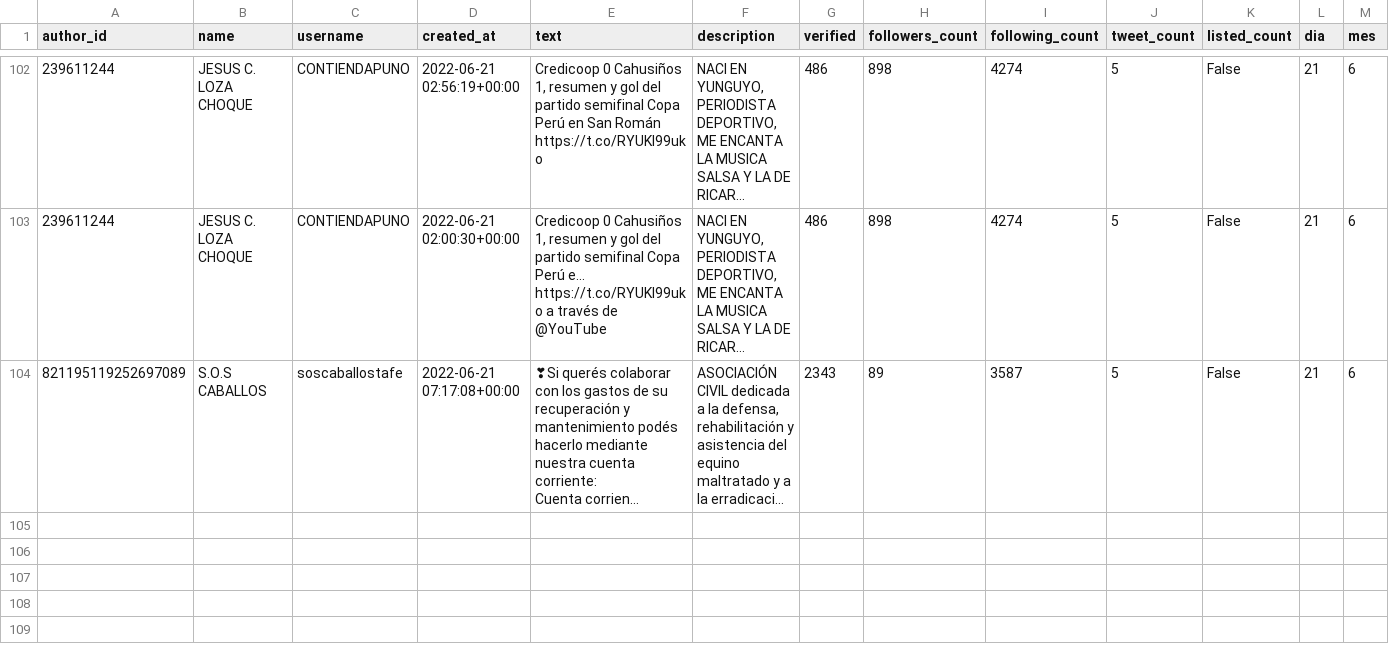
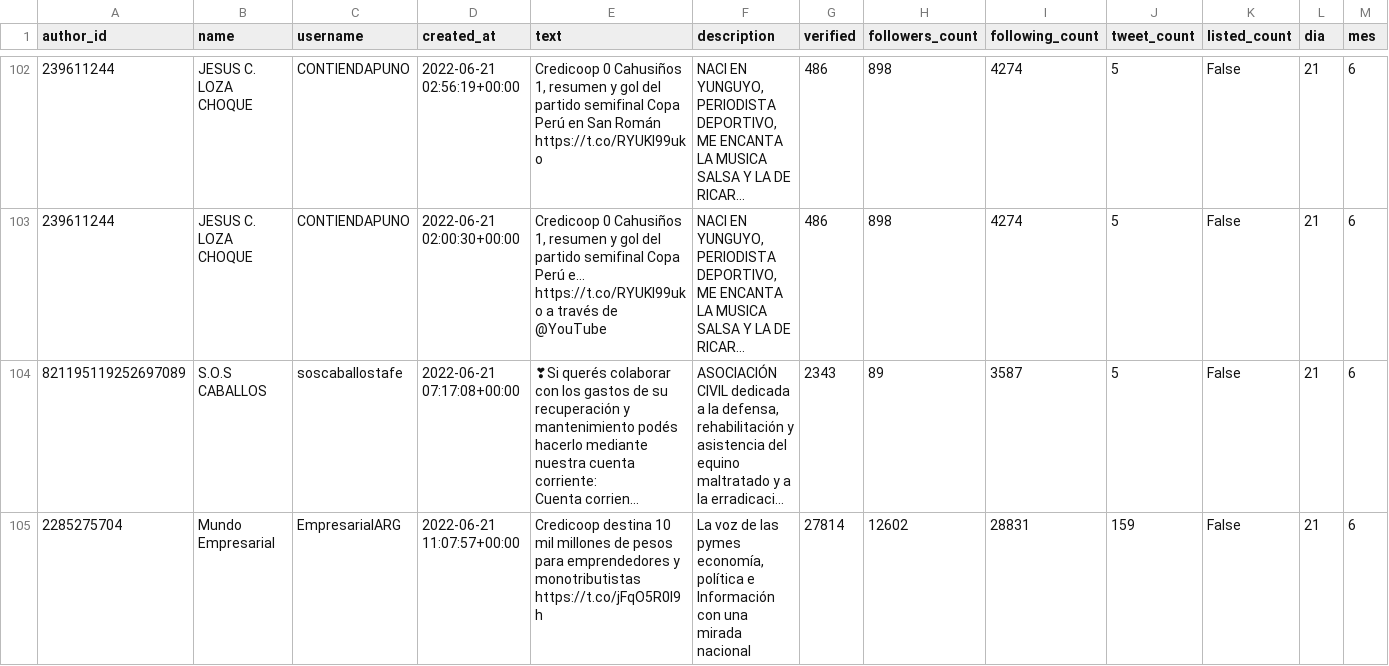
Before and after one commit to sebasur90/tweets_credicoop, a CSV file: tweets_historicos/tweets.csv, drawn as a sheet; only a part is shown, gaps mark what is left out; long unchanged cells end in …; rows hold the shown columns only; ↵ is a line break in a cell; the diff names each change by its address in the sheet, - before the commit and + after, or states it on an @@ line.

Commit message:
actualizando twitts

```diff
--- a/tweets_historicos/tweets.csv
+++ b/tweets_historicos/tweets.csv
+row 105: 2285275704 | Mundo Empresarial | EmpresarialARG | 2022-06-21 11:07:57+00:00 | Credicoop destina 10 mil millones de pesos para emprendedores y monotributistas ↵ https://t.co/jFqO5R0l9h | La voz de las pymes ↵ economía, política e Información con una mirada nacional | 27814 | 12602 | 28831 | 159 | False | 21 | 6
```
